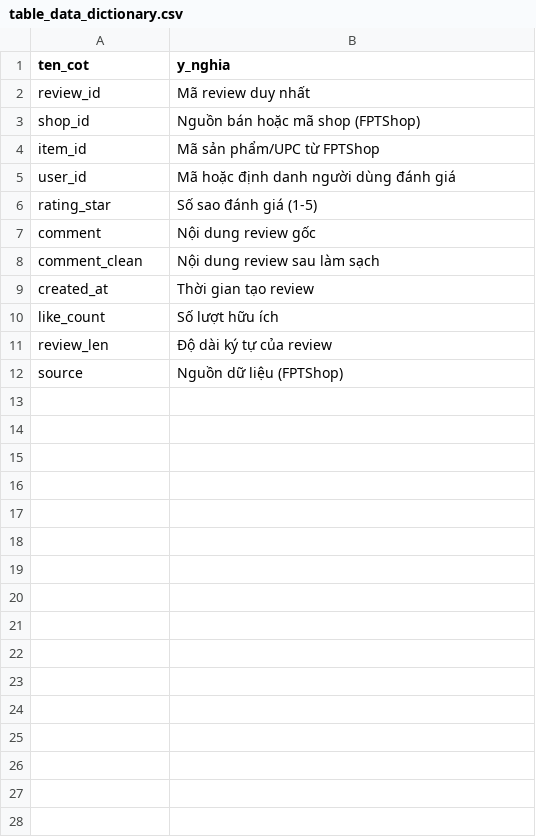
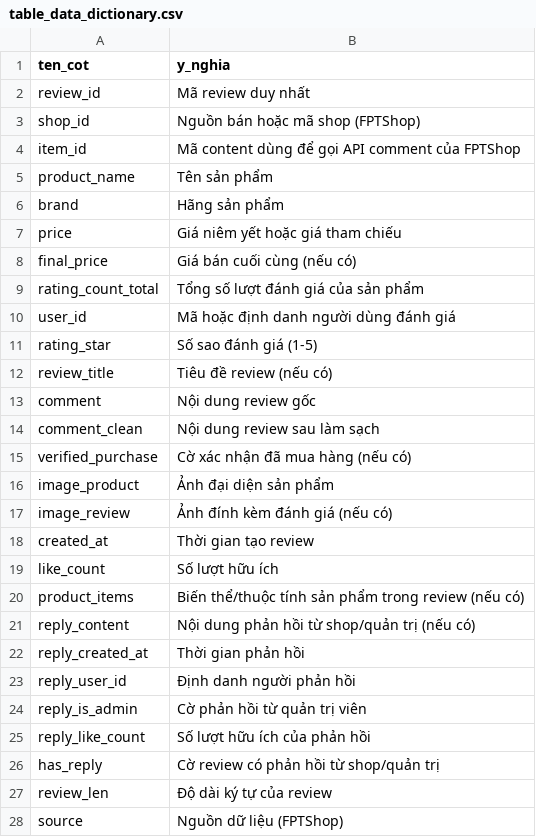
Before and after one commit to CodeingOver/KTLTTrongPTDL, a CSV file: outputs/report/table_data_dictionary.csv, drawn as a sheet.

Commit message:
feat: Thêm tệp CSV chứa dữ liệu xu hướng đánh giá hàng tháng

```diff
--- a/outputs/report/table_data_dictionary.csv
+++ b/outputs/report/table_data_dictionary.csv
@@ -3,9 +3,25 @@ review_id,Mã review duy nhất
 shop_id,Nguồn bán hoặc mã shop (FPTShop)
-item_id,Mã sản phẩm/UPC từ FPTShop
+item_id,Mã content dùng để gọi API comment của FPTShop
+product_name,Tên sản phẩm
+brand,Hãng sản phẩm
+price,Giá niêm yết hoặc giá tham chiếu
+final_price,Giá bán cuối cùng (nếu có)
+rating_count_total,Tổng số lượt đánh giá của sản phẩm
 user_id,Mã hoặc định danh người dùng đánh giá
 rating_star,Số sao đánh giá (1-5)
+review_title,Tiêu đề review (nếu có)
 comment,Nội dung review gốc
 comment_clean,Nội dung review sau làm sạch
+verified_purchase,Cờ xác nhận đã mua hàng (nếu có)
+image_product,Ảnh đại diện sản phẩm
+image_review,Ảnh đính kèm đánh giá (nếu có)
 created_at,Thời gian tạo review
 like_count,Số lượt hữu ích
+product_items,Biến thể/thuộc tính sản phẩm trong review (nếu có)
+reply_content,Nội dung phản hồi từ shop/quản trị (nếu có)
+reply_created_at,Thời gian phản hồi
+reply_user_id,Định danh người phản hồi
+reply_is_admin,Cờ phản hồi từ quản trị viên
+reply_like_count,Số lượt hữu ích của phản hồi
+has_reply,Cờ review có phản hồi từ shop/quản trị
 review_len,Độ dài ký tự của review
```
Also changed, not shown: outputs/table_top_terms.csv, 10 other files.
